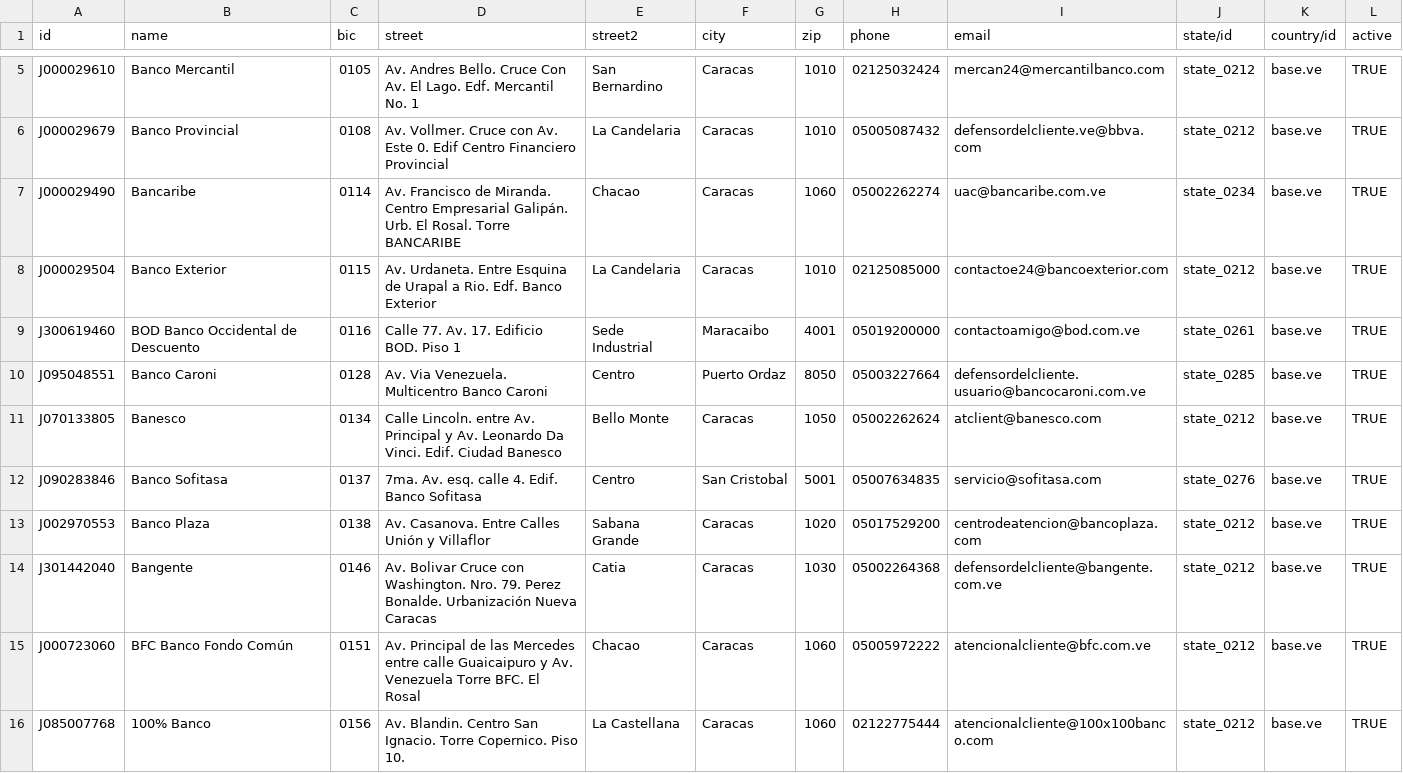
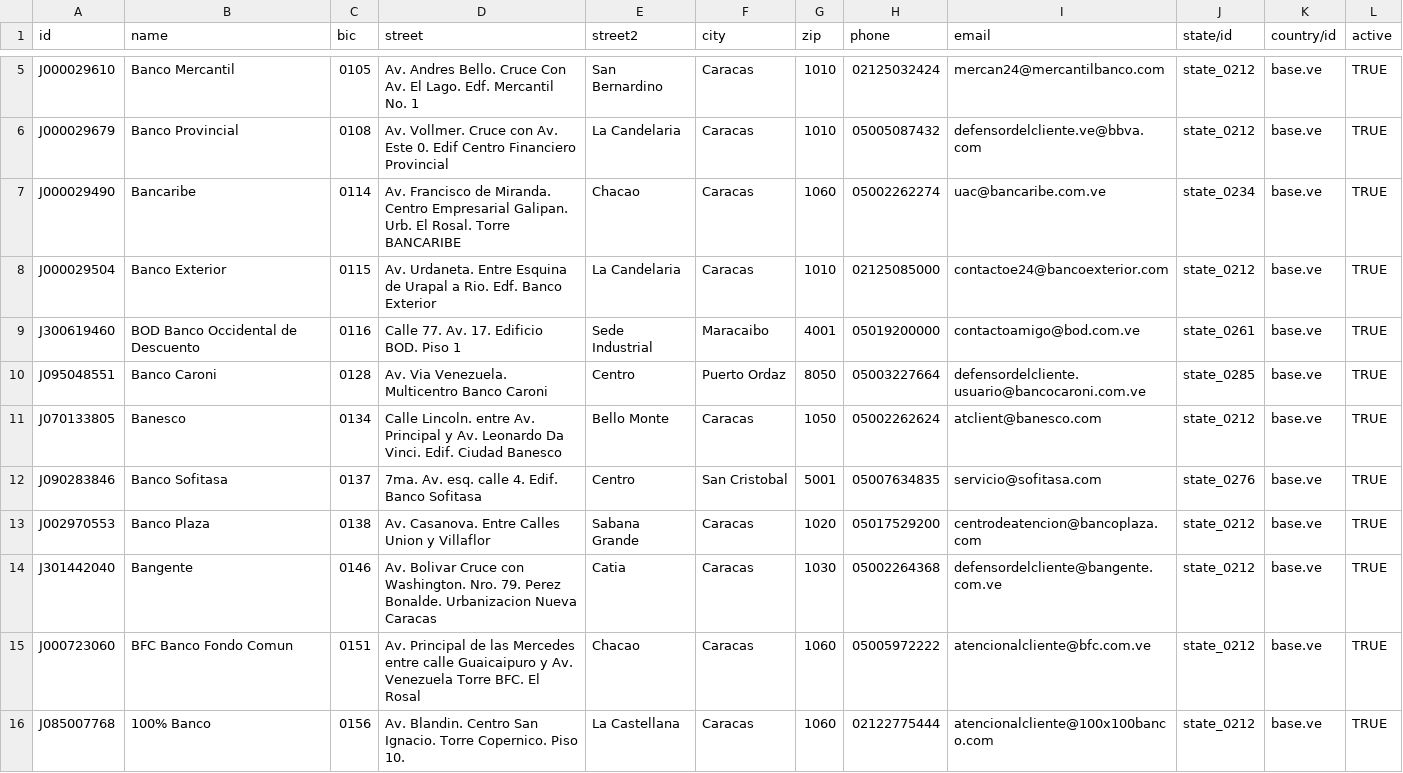
Before and after one commit to flercari/Regional_Vzla-Odoo, a CSV file: l10n_ve/data/res.bank.csv, drawn as a sheet; only a part is shown, gaps mark what is left out; the diff names each change by its address in the sheet, - before the commit and + after, or states it on an @@ line.

```diff
--- a/l10n_ve/data/res.bank.csv
+++ b/l10n_ve/data/res.bank.csv
-D7 (street): …Centro Empresarial Galipán. Urb. El…
+D7 (street): …Centro Empresarial Galipan. Urb. El…
-D13 (street): Av. Casanova. Entre Calles Unión y Villaflor
+D13 (street): Av. Casanova. Entre Calles Union y Villaflor
-D14 (street): …Perez Bonalde. Urbanización Nueva Caracas
+D14 (street): …Perez Bonalde. Urbanizacion Nueva Caracas
-B15 (name): BFC Banco Fondo Común
+B15 (name): BFC Banco Fondo Comun
```
Also changed, not shown: 4 other files.
